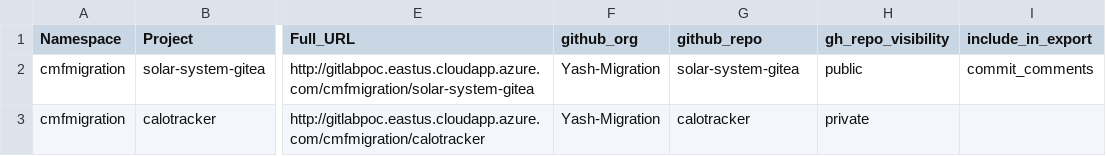
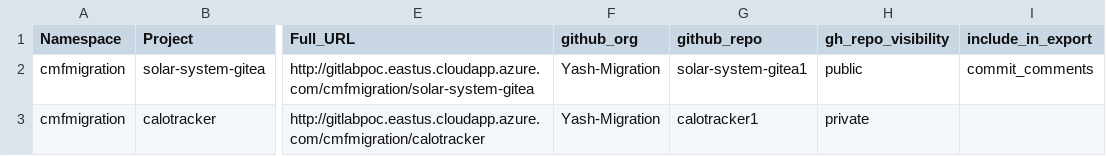
Before and after one commit to gl-mig-org/gitlab_ghec_caf_workflow_multi-client-july3, a CSV file: gitlab-stats.csv, drawn as a sheet; only a part is shown, gaps mark what is left out; the diff names each change by its address in the sheet, - before the commit and + after, or states it on an @@ line.

Commit message:
Modify project names and URLs in gitlab-stats.csv
Updated project names and URLs in gitlab-stats.csv.

```diff
--- a/gitlab-stats.csv
+++ b/gitlab-stats.csv
-G2 (github_repo): solar-system-gitea
+G2 (github_repo): solar-system-gitea1
-G3 (github_repo): calotracker
+G3 (github_repo): calotracker1
```
